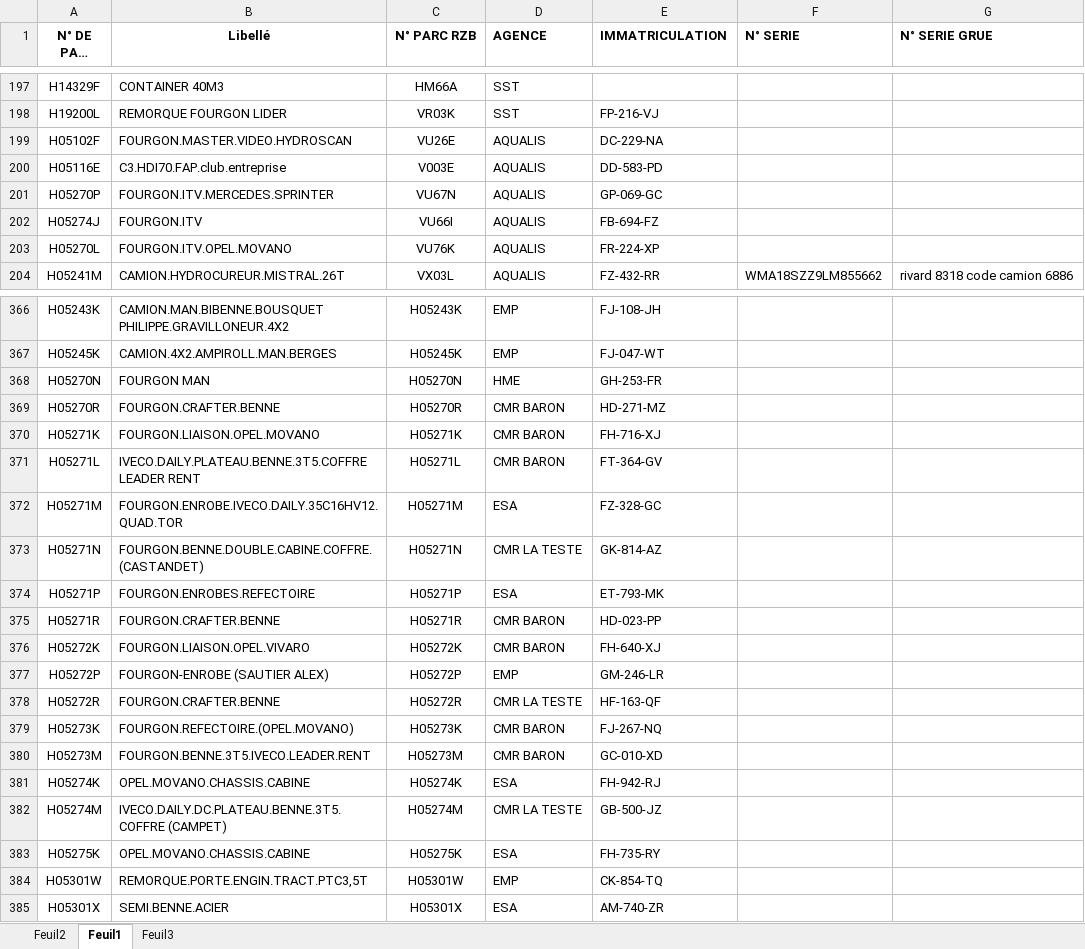
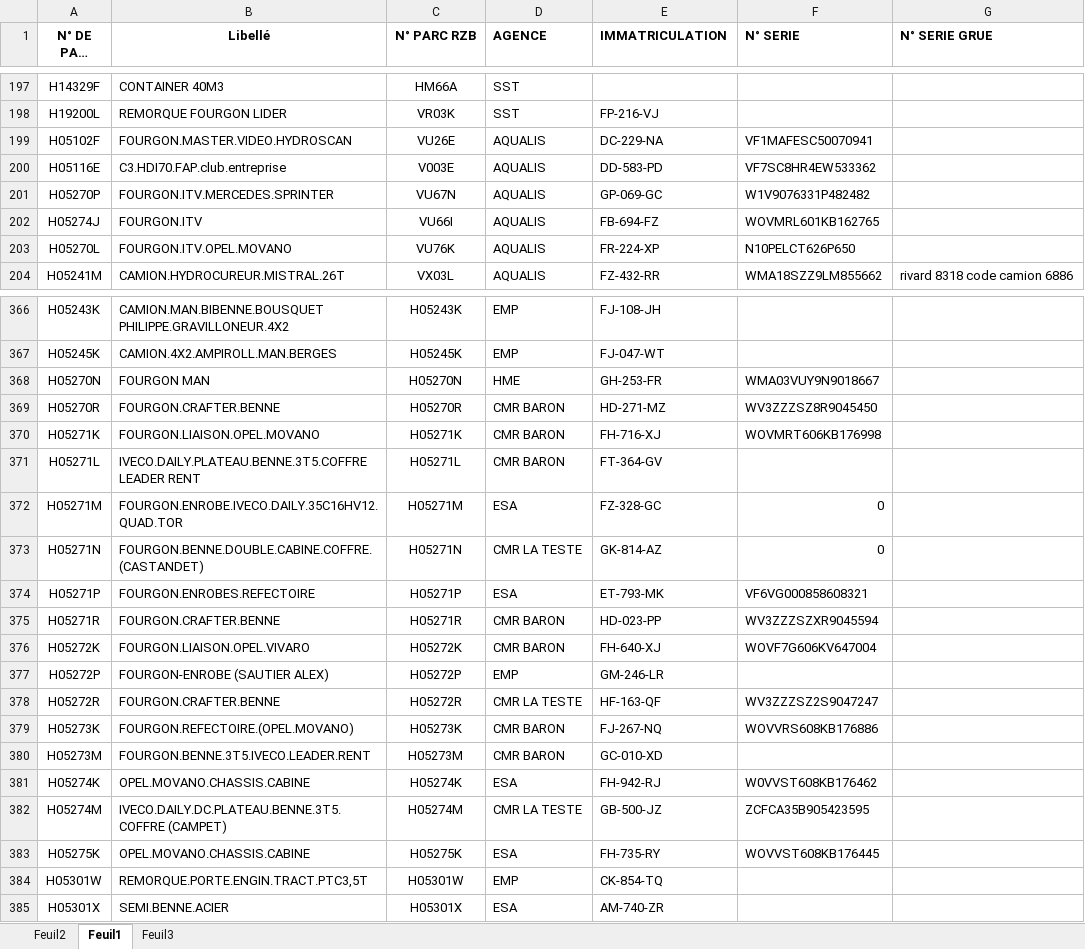
Before and after one commit to Art3307/RECHERCHE-CODE-PARC-HME-RZB, an Excel workbook: PARC RZB (version 1).xlsx, sheet Feuil1, drawn as a sheet; only a part is shown, gaps mark what is left out; long unchanged cells end in …; values as stored, in another font and other column widths than the file's, no borders; conditional formats not drawn; the diff covers the shown part only; the diff names each change by its address in the sheet, - before the commit and + after, or states it on an @@ line.

Commit message:
Add files via upload

```diff
--- a/PARC RZB (version 1).xlsx (sheet Feuil1)
+++ b/PARC RZB (version 1).xlsx (sheet Feuil1)
-F199 (N° SERIE): (empty)
+F199 (N° SERIE): VF1MAFESC50070941
-F200 (N° SERIE): (empty)
+F200 (N° SERIE): VF7SC8HR4EW533362
-F201 (N° SERIE): (empty)
+F201 (N° SERIE): W1V9076331P482482
-F202 (N° SERIE): (empty)
+F202 (N° SERIE): WOVMRL601KB162765
-F203 (N° SERIE): (empty)
+F203 (N° SERIE): N10PELCT626P650
-F368 (N° SERIE): (empty)
+F368 (N° SERIE): WMA03VUY9N9018667
-F369 (N° SERIE): (empty)
+F369 (N° SERIE): WV3ZZZSZ8R9045450
-F370 (N° SERIE): (empty)
+F370 (N° SERIE): WOVMRT606KB176998
-F372:F373 (N° SERIE): (empty)
+F372:F373 (N° SERIE): 0
-F374 (N° SERIE): (empty)
+F374 (N° SERIE): VF6VG000858608321
-F375 (N° SERIE): (empty)
+F375 (N° SERIE): WV3ZZZSZXR9045594
-F376 (N° SERIE): (empty)
+F376 (N° SERIE): WOVF7G606KV647004
-F378 (N° SERIE): (empty)
+F378 (N° SERIE): WV3ZZZSZ2S9047247
-F379 (N° SERIE): (empty)
+F379 (N° SERIE): WOVVRS608KB176886
-F381 (N° SERIE): (empty)
+F381 (N° SERIE): W0VVST608KB176462
-F382 (N° SERIE): (empty)
+F382 (N° SERIE): ZCFCA35B905423595
-F383 (N° SERIE): (empty)
+F383 (N° SERIE): WOVVST608KB176445
```
Also changed, not shown: 33 edited cells and cell formats elsewhere in this sheet, formulas that keep their value.
